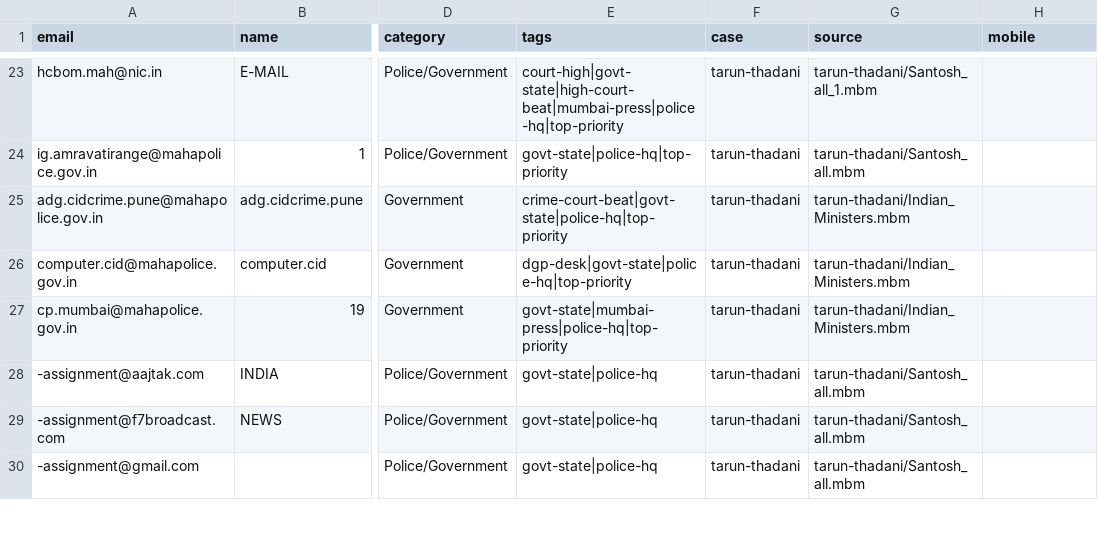
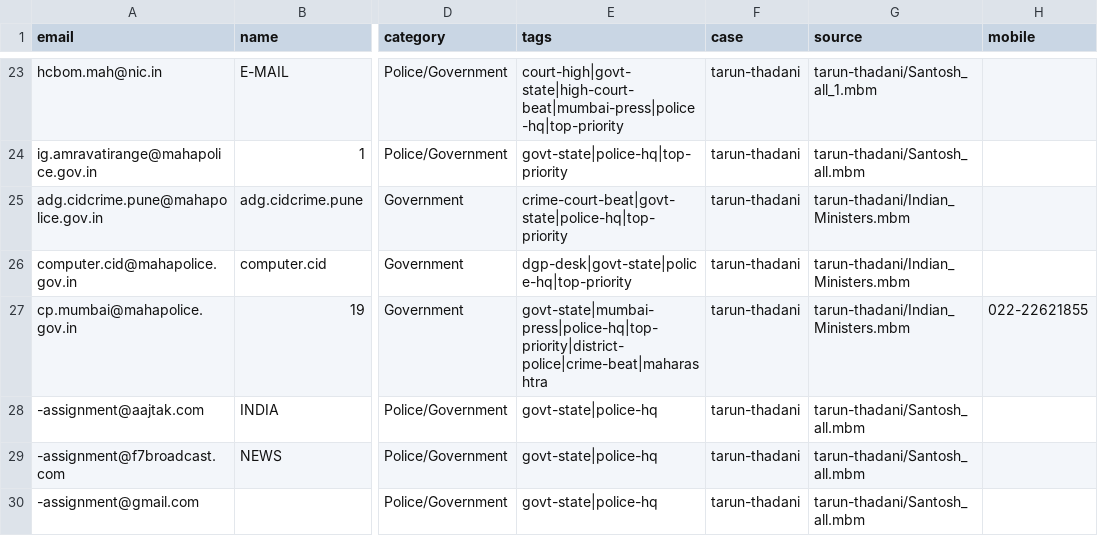
Before and after one commit to pressdetective/pressdetective, a CSV file: contacts/contacts_removed_full.csv, drawn as a sheet; only a part is shown, gaps mark what is left out; the diff names each change by its address in the sheet, - before the commit and + after, or states it on an @@ line.

```diff
--- a/contacts/contacts_removed_full.csv
+++ b/contacts/contacts_removed_full.csv
-E27 (tags): govt-state|mumbai-press|police-hq|top-priority
+E27 (tags): govt-state|mumbai-press|police-hq|top-priority|district-police|crime-beat|maharashtra
-H27 (mobile): (empty)
+H27 (mobile): 022-22621855
```
Also changed, not shown: contacts/contacts_final.csv, contacts/contacts_live.csv.
